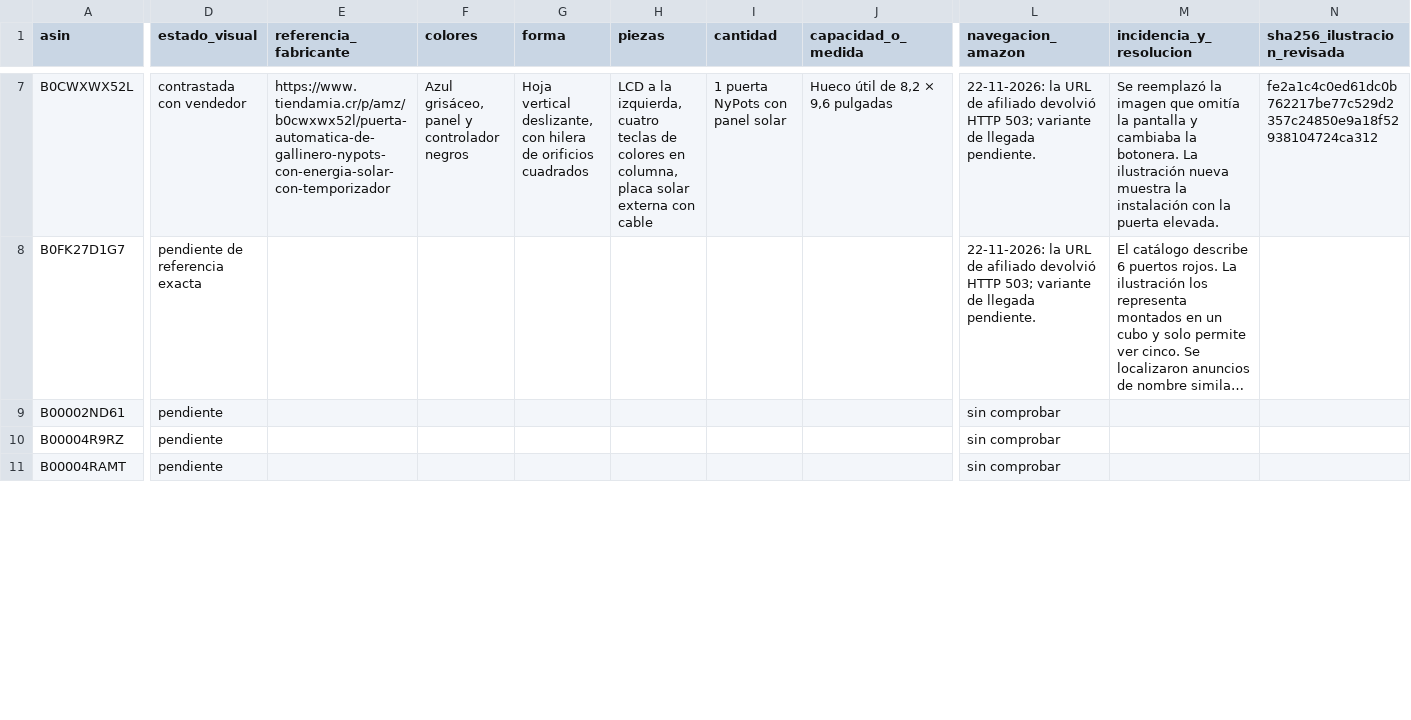
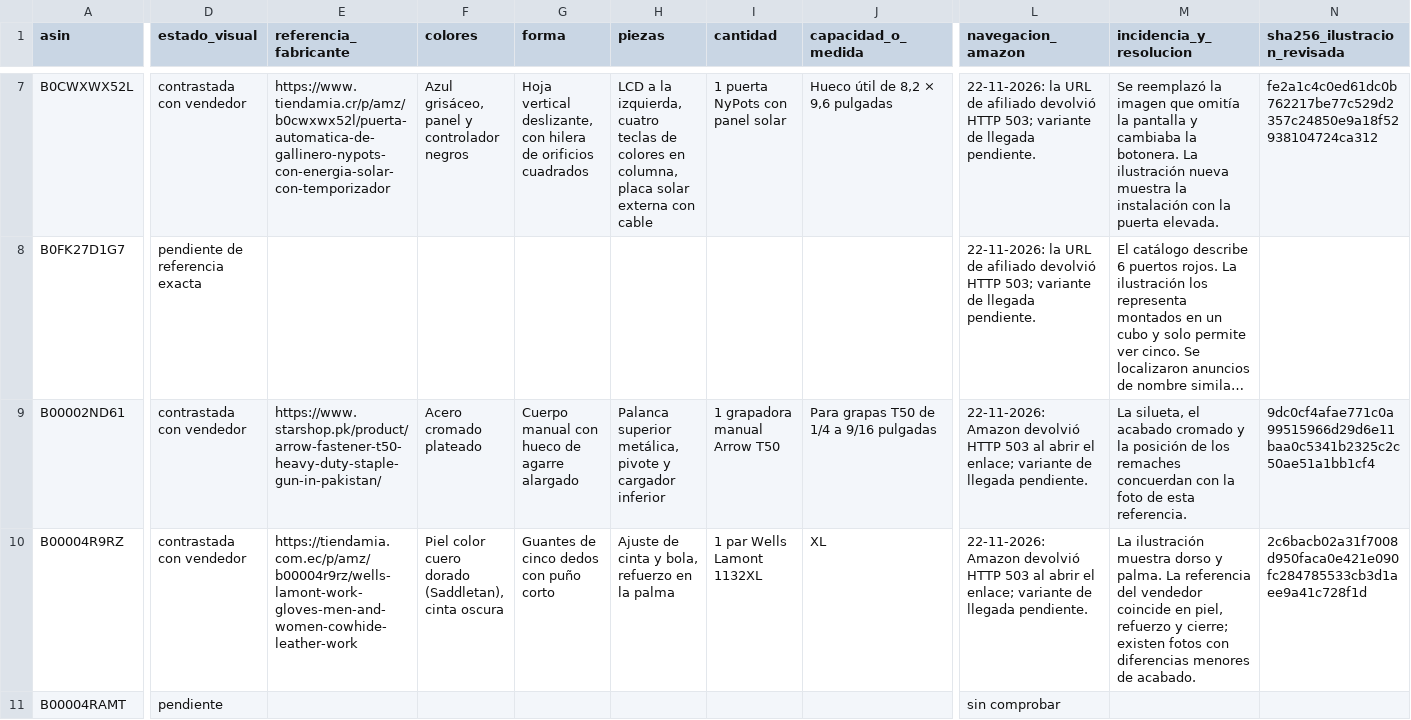
Before and after one commit to darmo1986/escuela-granja-rentable, a CSV file: _fuentes/tienda/auditoria-visual.csv, drawn as a sheet; only a part is shown, gaps mark what is left out; long unchanged cells end in …; the diff covers the shown part only; the diff names each change by its address in the sheet, - before the commit and + after, or states it on an @@ line.

Commit message:
Contrastar las variantes Arrow T50, Wells Lamont XL y Gamma2 Stackable 40

```diff
--- a/_fuentes/tienda/auditoria-visual.csv
+++ b/_fuentes/tienda/auditoria-visual.csv
-D9:D10 (estado_visual): pendiente
+D9:D10 (estado_visual): contrastada con vendedor
-E9 (referencia_fabricante): (empty)
+E9 (referencia_fabricante): https://www.starshop.pk/product/arrow-fastener-t50-heavy-duty-staple-gun-in-pakistan/
-F9 (colores): (empty)
+F9 (colores): Acero cromado plateado
-G9 (forma): (empty)
+G9 (forma): Cuerpo manual con hueco de agarre alargado
-H9 (piezas): (empty)
+H9 (piezas): Palanca superior metálica, pivote y cargador inferior
-I9 (cantidad): (empty)
+I9 (cantidad): 1 grapadora manual Arrow T50
-J9 (capacidad_o_medida): (empty)
+J9 (capacidad_o_medida): Para grapas T50 de 1/4 a 9/16 pulgadas
-L9:L10 (navegacion_amazon): sin comprobar
+L9:L10 (navegacion_amazon): 22-11-2026: Amazon devolvió HTTP 503 al abrir el enlace; variante de llegada pendiente.
-M9 (incidencia_y_resolucion): (empty)
+M9 (incidencia_y_resolucion): La silueta, el acabado cromado y la posición de los remaches concuerdan con la foto de esta referencia.
-N9 (sha256_ilustracion_revisada): (empty)
+N9 (sha256_ilustracion_revisada): 9dc0cf4afae771c0a99515966d29d6e11baa0c5341b2325c2c50ae51a1bb1cf4
-E10 (referencia_fabricante): (empty)
+E10 (referencia_fabricante): https://tiendamia.com.ec/p/amz/b00004r9rz/wells-lamont-work-gloves-men-and-women-cowhide-leather-work
-F10 (colores): (empty)
+F10 (colores): Piel color cuero dorado (Saddletan), cinta oscura
-G10 (forma): (empty)
+G10 (forma): Guantes de cinco dedos con puño corto
-H10 (piezas): (empty)
+H10 (piezas): Ajuste de cinta y bola, refuerzo en la palma
-I10 (cantidad): (empty)
+I10 (cantidad): 1 par Wells Lamont 1132XL
-J10 (capacidad_o_medida): (empty)
+J10 (capacidad_o_medida): XL
-M10 (incidencia_y_resolucion): (empty)
+M10 (incidencia_y_resolucion): La ilustración muestra dorso y palma. La referencia del vendedor coincide en piel, refuerzo y cierre; existen fotos con diferencias menores de acabado.
-N10 (sha256_ilustracion_revisada): (empty)
+N10 (sha256_ilustracion_revisada): 2c6bacb02a31f7008d950faca0e421e090fc284785533cb3d1aee9a41c728f1d
```
Also changed, not shown: 15 edited cells elsewhere in this file.
